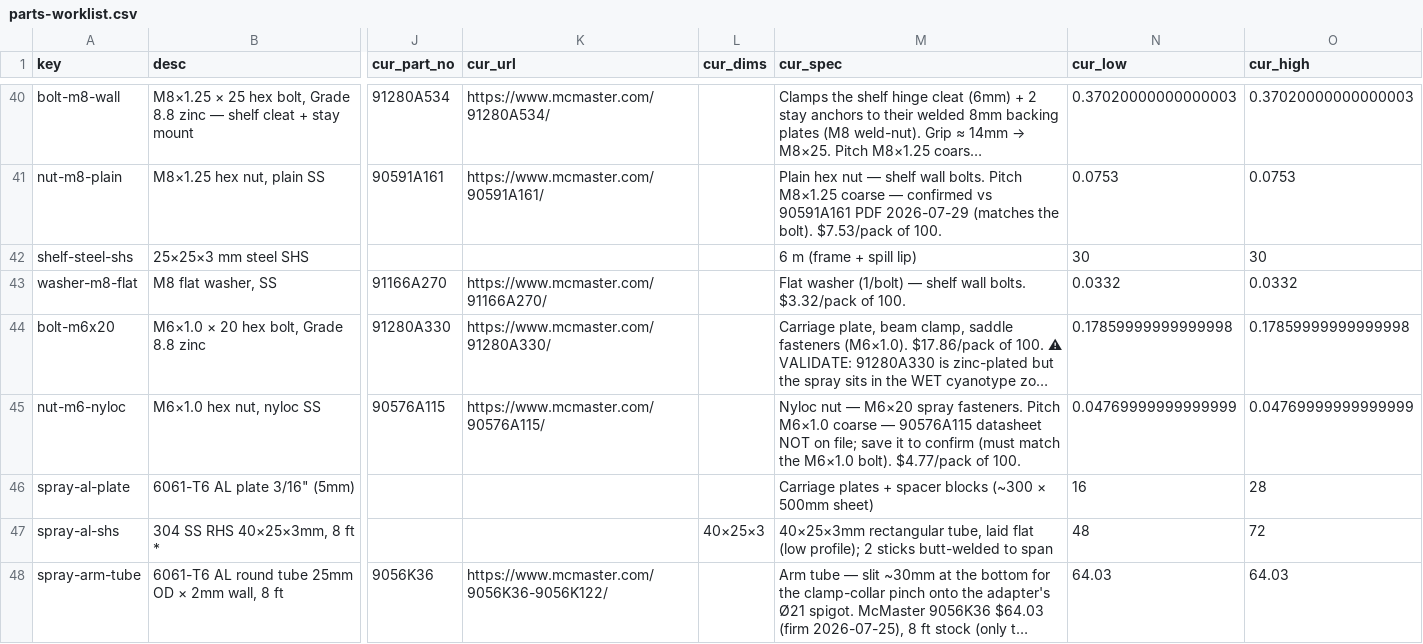
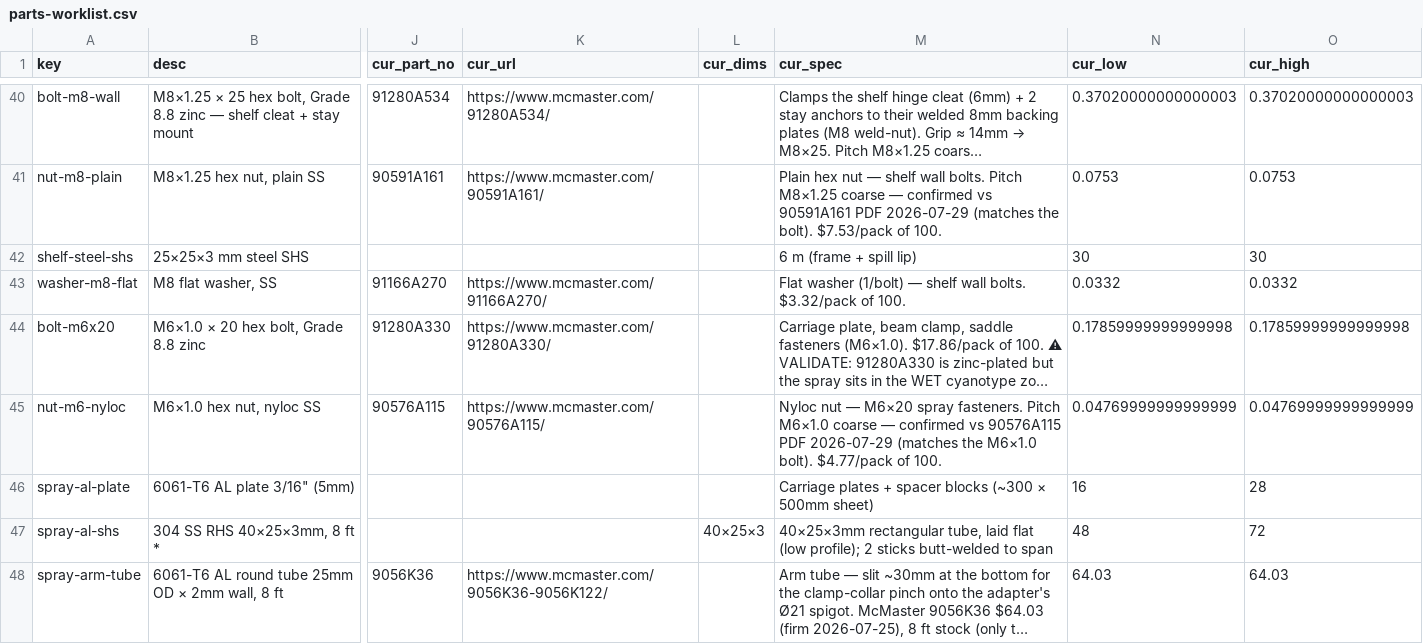
Before and after one commit to alvinr/tbs, a CSV file: parts-worklist.csv, drawn as a sheet; only a part is shown, gaps mark what is left out; long unchanged cells end in …; the diff names each change by its address in the sheet, - before the commit and + after, or states it on an @@ line.

Commit message:
Fastener pitch cross-check COMPLETE — nyloc + M12×40 confirmed
nut-m6-nyloc (90576A115) verified M6×1.0 vs PDF; bolt-m12x40 (1634027) confirmed
M12×1.75×40 DIN933 from the FMW listing. Every bolt↔nut pitch now datasheet-
confirmed and matching (M12×1.75 / M8×1.25 / M6×1.0 / M5×0.8). Cross-check closed.

```diff
--- a/parts-worklist.csv
+++ b/parts-worklist.csv
-M45 (cur_spec): …coarse — 90576A115 datasheet NOT on file; save it to confirm (must match the M6×1.0…
+M45 (cur_spec): …coarse — confirmed vs 90576A115 PDF 2026-07-29 (matches the M6×1.0…
```
Also changed, not shown: 3 other files.
